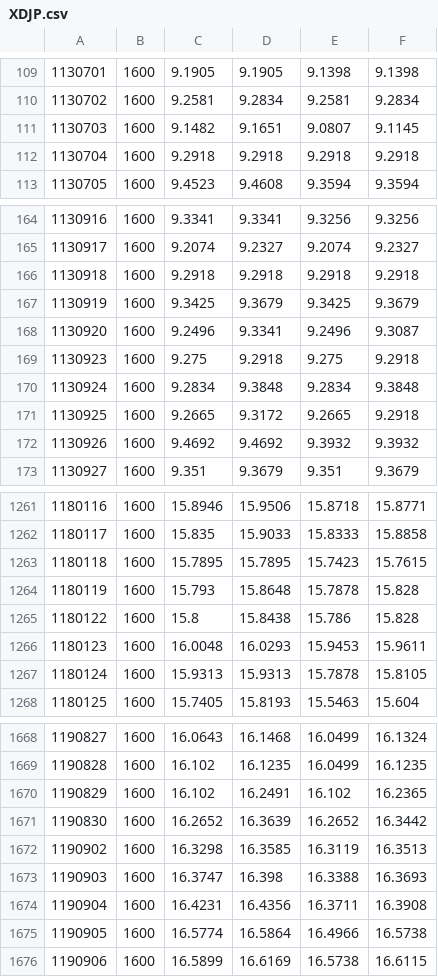
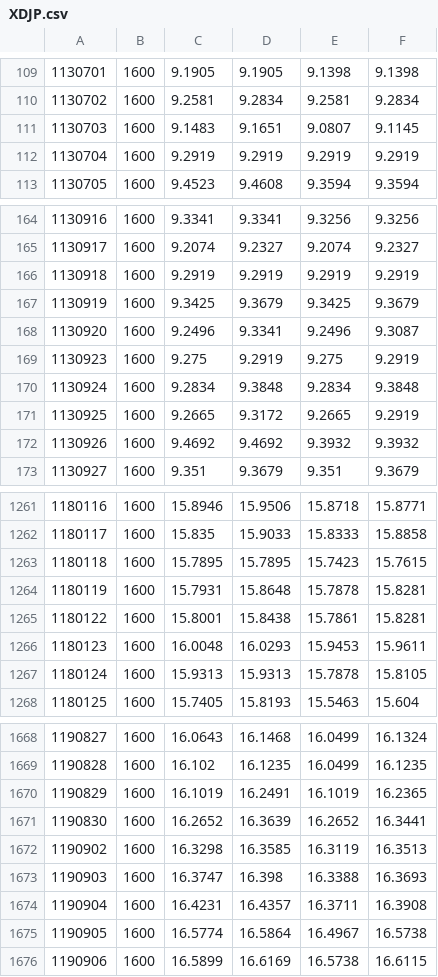
Before and after one commit to Vallentinn/quotes, a CSV file: quotes/XDJP.csv, drawn as a sheet; only a part is shown, gaps mark what is left out; the diff covers the shown part only.

```diff
--- a/quotes/XDJP.csv
+++ b/quotes/XDJP.csv
@@ -110,4 +110,4 @@
 1130702,1600,9.2581,9.2834,9.2581,9.2834
-1130703,1600,9.1482,9.1651,9.0807,9.1145
-1130704,1600,9.2918,9.2918,9.2918,9.2918
+1130703,1600,9.1483,9.1651,9.0807,9.1145
+1130704,1600,9.2919,9.2919,9.2919,9.2919
 1130705,1600,9.4523,9.4608,9.3594,9.3594
@@ -165,8 +165,8 @@
 1130917,1600,9.2074,9.2327,9.2074,9.2327
-1130918,1600,9.2918,9.2918,9.2918,9.2918
+1130918,1600,9.2919,9.2919,9.2919,9.2919
 1130919,1600,9.3425,9.3679,9.3425,9.3679
 1130920,1600,9.2496,9.3341,9.2496,9.3087
-1130923,1600,9.275,9.2918,9.275,9.2918
+1130923,1600,9.275,9.2919,9.275,9.2919
 1130924,1600,9.2834,9.3848,9.2834,9.3848
-1130925,1600,9.2665,9.3172,9.2665,9.2918
+1130925,1600,9.2665,9.3172,9.2665,9.2919
 1130926,1600,9.4692,9.4692,9.3932,9.3932
@@ -1263,4 +1263,4 @@
 1180118,1600,15.7895,15.7895,15.7423,15.7615
-1180119,1600,15.793,15.8648,15.7878,15.828
-1180122,1600,15.8,15.8438,15.786,15.828
+1180119,1600,15.7931,15.8648,15.7878,15.8281
+1180122,1600,15.8001,15.8438,15.7861,15.8281
 1180123,1600,16.0048,16.0293,15.9453,15.9611
@@ -1669,8 +1669,8 @@
 1190828,1600,16.102,16.1235,16.0499,16.1235
-1190829,1600,16.102,16.2491,16.102,16.2365
-1190830,1600,16.2652,16.3639,16.2652,16.3442
+1190829,1600,16.1019,16.2491,16.1019,16.2365
+1190830,1600,16.2652,16.3639,16.2652,16.3441
 1190902,1600,16.3298,16.3585,16.3119,16.3513
 1190903,1600,16.3747,16.398,16.3388,16.3693
-1190904,1600,16.4231,16.4356,16.3711,16.3908
-1190905,1600,16.5774,16.5864,16.4966,16.5738
+1190904,1600,16.4231,16.4357,16.3711,16.3908
+1190905,1600,16.5774,16.5864,16.4967,16.5738
 1190906,1600,16.5899,16.6169,16.5738,16.6115
```
Also changed, not shown: 144 edited cells elsewhere in this file, quotes/IEF.csv, quotes/IWM.csv, 17 other files.
